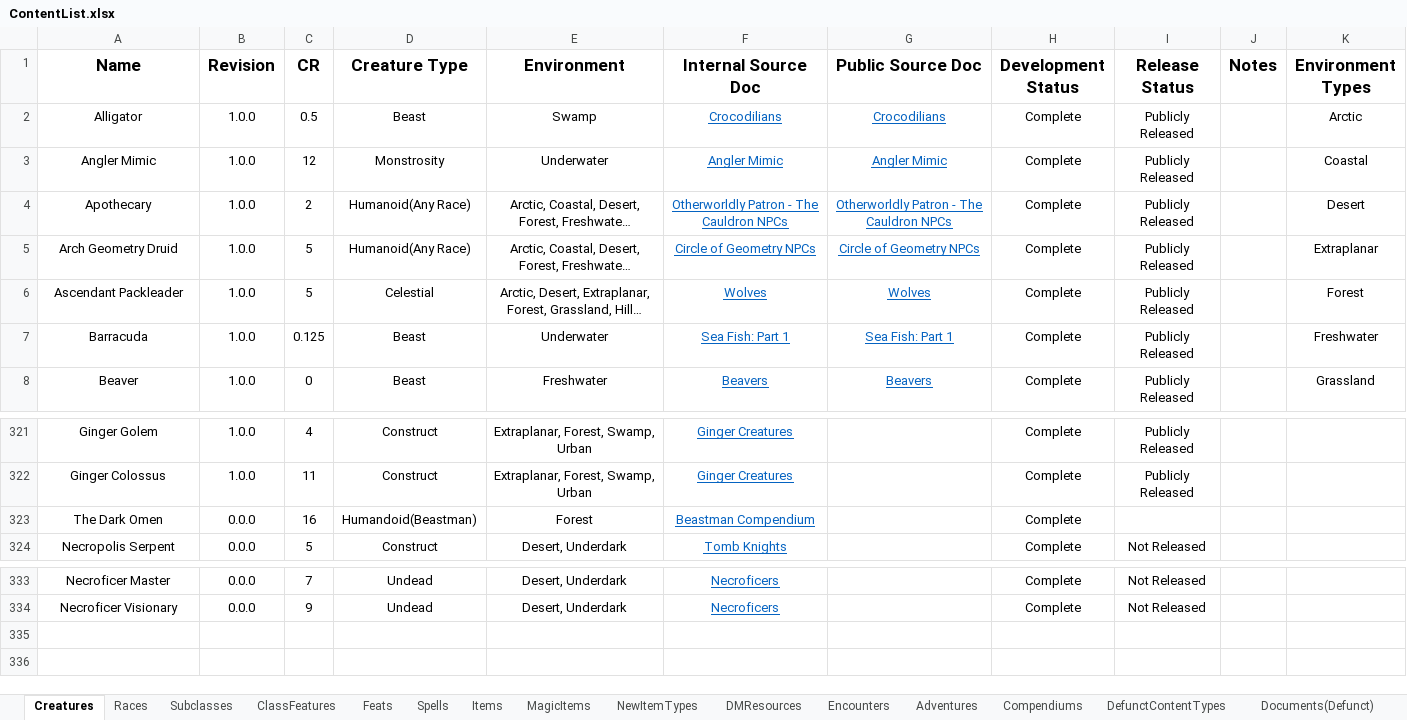
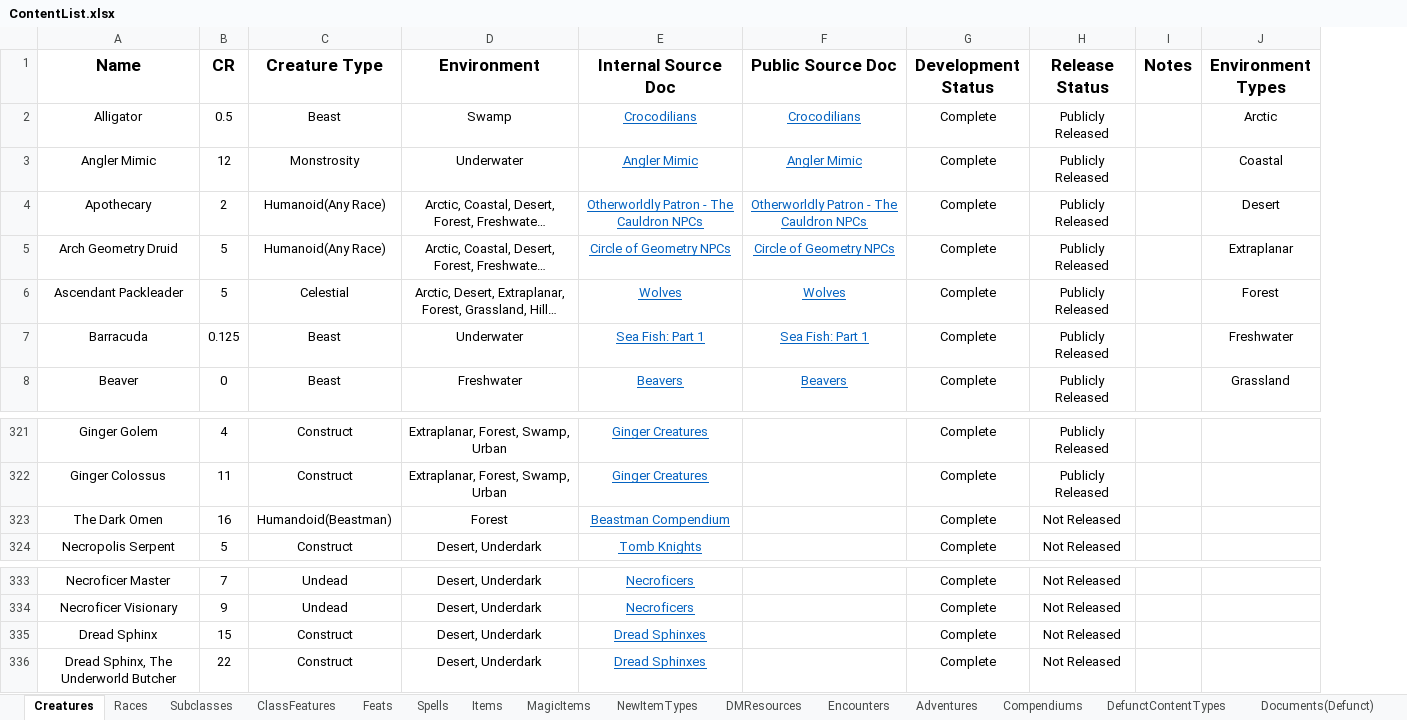
Before and after one commit to HankSnouwaert/DnD-Homebrew, an Excel workbook: ContentList.xlsx, sheet Creatures, drawn as a sheet; only a part is shown, gaps mark what is left out; long unchanged cells end in …; values as stored, in another font and other column widths than the file's, no borders; conditional formats not drawn; 1 other sheet too large or unreadable and not compared; removed rows and columns are numbered as before the commit, all else as after; the diff names each change by its address in the sheet, - before the commit and + after, or states it on an @@ line.

Commit message:
Update content list

```diff
--- a/ContentList.xlsx (sheet Creatures)
+++ b/ContentList.xlsx (sheet Creatures)
-column B (Revision), rows 2-8: all 1.0.0; rows 321-324: 1.0.0 | 1.0.0 | 0.0.0 | 0.0.0; rows 333-334: 0.0.0 | 0.0.0
-H323 (Release Status): (empty)
+H323 (Release Status): Not Released
+row 335: Dread Sphinx | 15 | Construct | Desert, Underdark | Dread Sphinxes |  | Complete | Not Released
+row 336: Dread Sphinx, The Underworld Butcher | 22 | Construct | Desert, Underdark | Dread Sphinxes |  | Complete | Not Released
```
